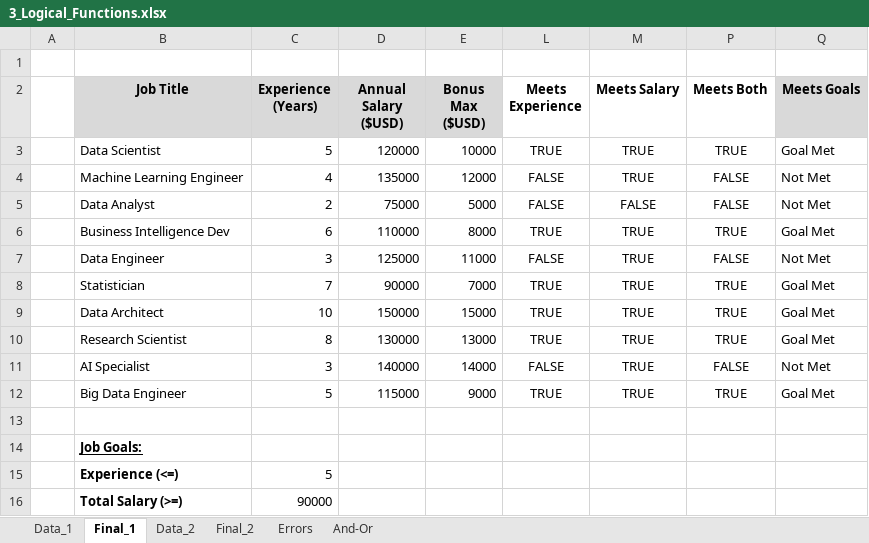
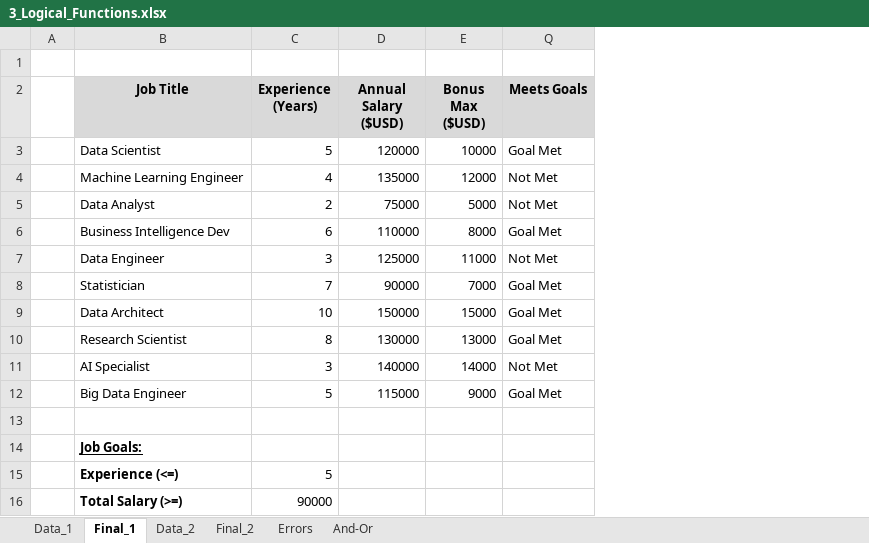
Before and after one commit to lukebarousse/Excel_Data_Analytics_Course, an Excel workbook: 2_Formulas_Functions/3_Logical_Functions.xlsx, sheet Final_1, drawn as a sheet; values as stored, in another font and other column widths than the file's, no borders; 1 other sheet too large or unreadable and not compared; the diff names each change by its address in the sheet, - before the commit and + after, or states it on an @@ line.

Commit message:
update formatting

```diff
--- a/2_Formulas_Functions/3_Logical_Functions.xlsx (sheet Final_1)
+++ b/2_Formulas_Functions/3_Logical_Functions.xlsx (sheet Final_1)
@@ column L (Meets Experience) hidden, rows 3-12: TRUE | FALSE | FALSE | TRUE | FALSE | TRUE | TRUE | TRUE | FALSE | TRUE @@
@@ column M (Meets Salary) hidden, rows 3-12: TRUE | TRUE | FALSE | TRUE | TRUE | TRUE | TRUE | TRUE | TRUE | TRUE @@
@@ column P (Meets Both) hidden, rows 3-12: TRUE | FALSE | FALSE | TRUE | FALSE | TRUE | TRUE | TRUE | FALSE | TRUE @@
```
Also changed, not shown: sheet Data_1.
